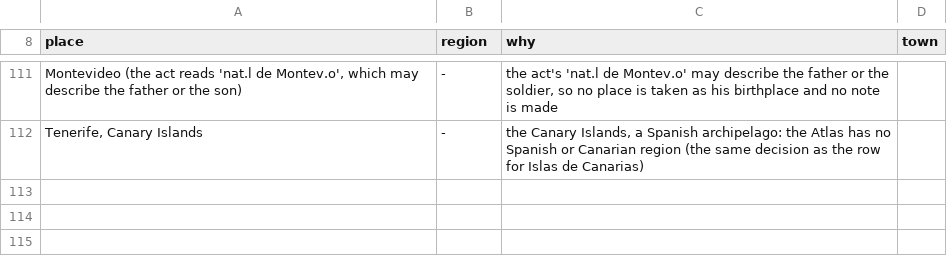
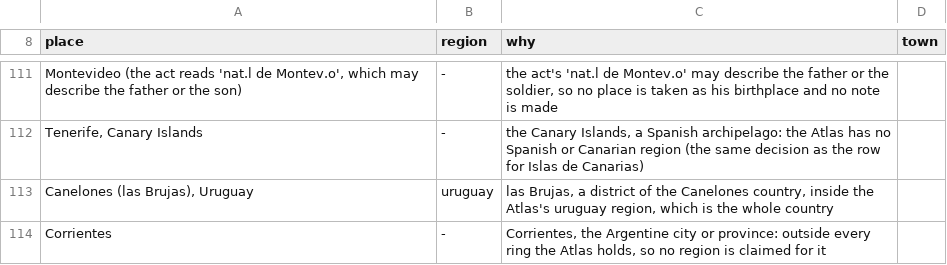
Before and after one commit to daviddef/TheLerena, a TSV file: data/era-ground.tsv, drawn as a sheet; only a part is shown, gaps mark what is left out; the diff names each change by its address in the sheet, - before the commit and + after, or states it on an @@ line.

```diff
--- a/data/era-ground.tsv
+++ b/data/era-ground.tsv
+row 113: Canelones (las Brujas), Uruguay | uruguay | las Brujas, a district of the Canelones country, inside the Atlas's uruguay region, which is the whole country
+row 114: Corrientes | - | Corrientes, the Argentine city or province: outside every ring the Atlas holds, so no region is claimed for it
```
Also changed, not shown: data/last-attested-alive.tsv, data/relations.tsv, 14 other files.
